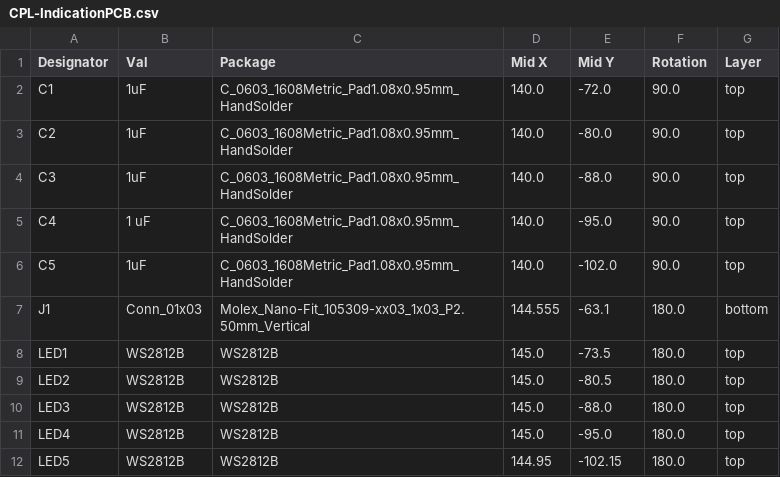
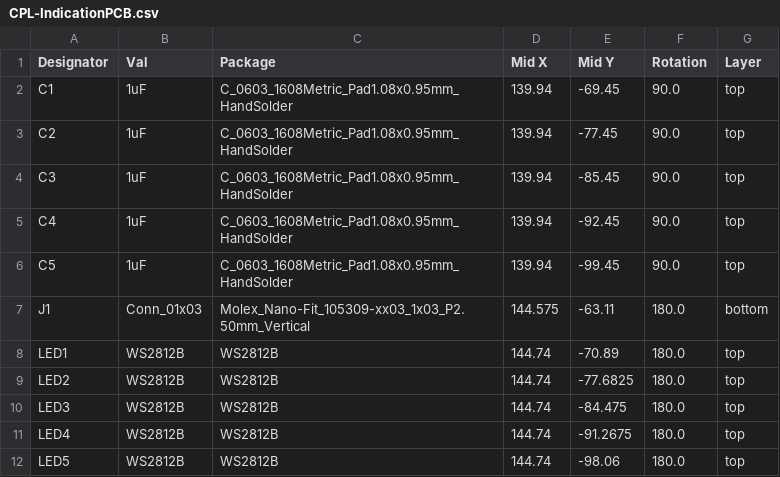
Before and after one commit to lhr-solar/PS-IndicationPCB, a CSV file: jlcpcb/production_files/CPL-IndicationPCB.csv, drawn as a sheet.

```diff
--- a/jlcpcb/production_files/CPL-IndicationPCB.csv
+++ b/jlcpcb/production_files/CPL-IndicationPCB.csv
@@ -1,12 +1,12 @@
 Designator,Val,Package,Mid X,Mid Y,Rotation,Layer
-C1,1uF,C_0603_1608Metric_Pad1.08x0.95mm_HandSolder,140.0,-72.0,90.0,top
-C2,1uF,C_0603_1608Metric_Pad1.08x0.95mm_HandSolder,140.0,-80.0,90.0,top
-C3,1uF,C_0603_1608Metric_Pad1.08x0.95mm_HandSolder,140.0,-88.0,90.0,top
-C4,1 uF,C_0603_1608Metric_Pad1.08x0.95mm_HandSolder,140.0,-95.0,90.0,top
-C5,1uF,C_0603_1608Metric_Pad1.08x0.95mm_HandSolder,140.0,-102.0,90.0,top
-J1,Conn_01x03,Molex_Nano-Fit_105309-xx03_1x03_P2.50mm_Vertical,144.555,-63.1,180.0,bottom
-LED1,WS2812B,WS2812B,145.0,-73.5,180.0,top
-LED2,WS2812B,WS2812B,145.0,-80.5,180.0,top
-LED3,WS2812B,WS2812B,145.0,-88.0,180.0,top
-LED4,WS2812B,WS2812B,145.0,-95.0,180.0,top
-LED5,WS2812B,WS2812B,144.95,-102.15,180.0,top
+C1,1uF,C_0603_1608Metric_Pad1.08x0.95mm_HandSolder,139.94,-69.45,90.0,top
+C2,1uF,C_0603_1608Metric_Pad1.08x0.95mm_HandSolder,139.94,-77.45,90.0,top
+C3,1uF,C_0603_1608Metric_Pad1.08x0.95mm_HandSolder,139.94,-85.45,90.0,top
+C4,1uF,C_0603_1608Metric_Pad1.08x0.95mm_HandSolder,139.94,-92.45,90.0,top
+C5,1uF,C_0603_1608Metric_Pad1.08x0.95mm_HandSolder,139.94,-99.45,90.0,top
+J1,Conn_01x03,Molex_Nano-Fit_105309-xx03_1x03_P2.50mm_Vertical,144.575,-63.11,180.0,bottom
+LED1,WS2812B,WS2812B,144.74,-70.89,180.0,top
+LED2,WS2812B,WS2812B,144.74,-77.6825,180.0,top
+LED3,WS2812B,WS2812B,144.74,-84.475,180.0,top
+LED4,WS2812B,WS2812B,144.74,-91.2675,180.0,top
+LED5,WS2812B,WS2812B,144.74,-98.06,180.0,top
```
Also changed, not shown: jlcpcb/production_files/BOM-IndicationPCB.csv, 13 other files.
